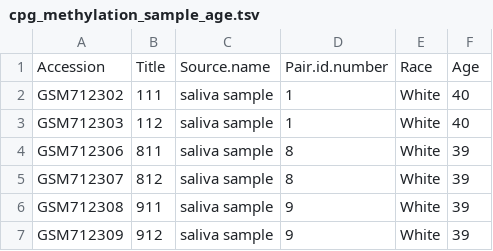
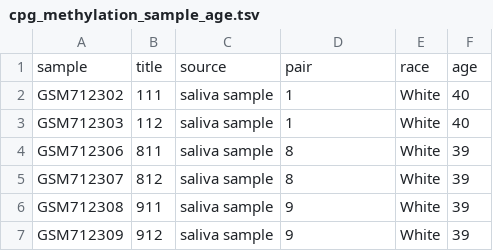
Before and after one commit to ScienceParkStudyGroup/master-advanced-forensics, a TSV file: data/cpg_methylation_sample_age.tsv, drawn as a sheet; only a part is shown.

Commit message:
major update to episodes for dataset #2

```diff
--- a/data/cpg_methylation_sample_age.tsv
+++ b/data/cpg_methylation_sample_age.tsv
@@ -1,2 +1,2 @@
-Accession	Title	Source.name	Pair.id.number	Race	Age
+sample	title	source	pair	race	age
 GSM712302	111	saliva sample	1	White	40
```
Also changed, not shown: 8 other files.
